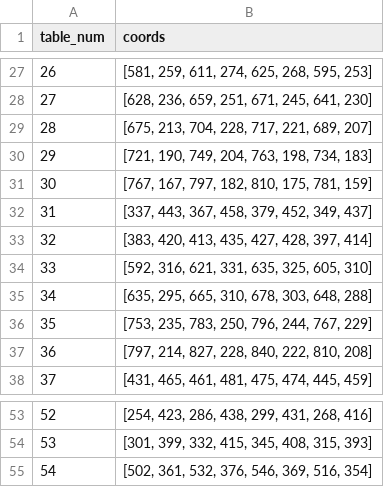
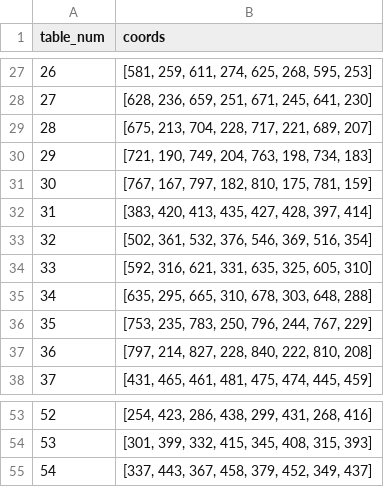
Before and after one commit to cs210/SoftwareGuide, a CSV file: backend/data/layout.csv, drawn as a sheet; only a part is shown, gaps mark what is left out.

```diff
--- a/backend/data/layout.csv
+++ b/backend/data/layout.csv
@@ -31,4 +31,4 @@ table_num,coords
 30,"[767, 167, 797, 182, 810, 175, 781, 159]"
-31,"[337, 443, 367, 458, 379, 452, 349, 437]"
-32,"[383, 420, 413, 435, 427, 428, 397, 414]"
+31,"[383, 420, 413, 435, 427, 428, 397, 414]"
+32,"[502, 361, 532, 376, 546, 369, 516, 354]"
 33,"[592, 316, 621, 331, 635, 325, 605, 310]"
@@ -54,2 +54,2 @@ table_num,coords
 53,"[301, 399, 332, 415, 345, 408, 315, 393]"
-54,"[502, 361, 532, 376, 546, 369, 516, 354]"
+54,"[337, 443, 367, 458, 379, 452, 349, 437]"
```
Also changed, not shown: backend/data/team_info.csv, 3 other files.
